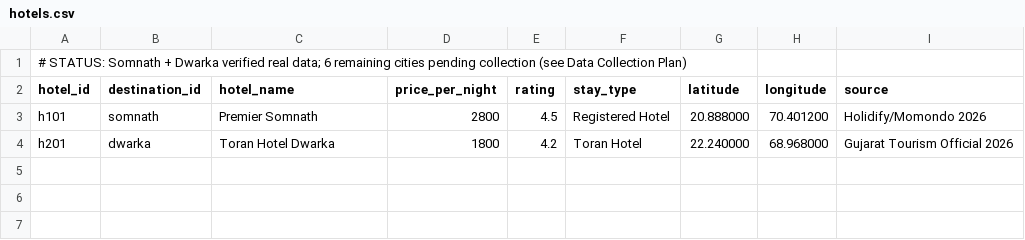
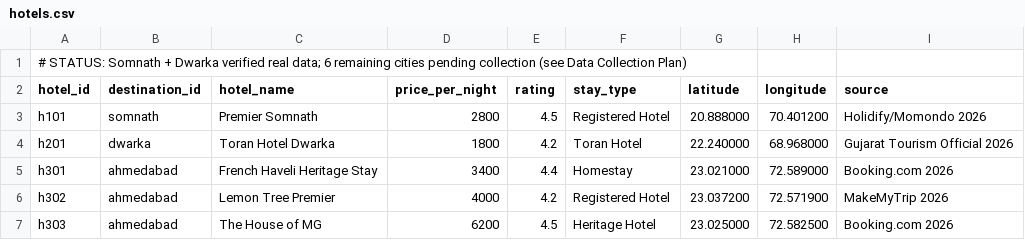
Before and after one commit to satvikp-coder/demo-group7, a CSV file: data/hotels.csv, drawn as a sheet; the diff names each change by its address in the sheet, - before the commit and + after, or states it on an @@ line.

```diff
--- a/data/hotels.csv
+++ b/data/hotels.csv
+row 5: h301 | ahmedabad | French Haveli Heritage Stay | 3400 | 4.4 | Homestay | 23.021000 | 72.589000 | Booking.com 2026
+row 6: h302 | ahmedabad | Lemon Tree Premier | 4000 | 4.2 | Registered Hotel | 23.037200 | 72.571900 | MakeMyTrip 2026
+row 7: h303 | ahmedabad | The House of MG | 6200 | 4.5 | Heritage Hotel | 23.025000 | 72.582500 | Booking.com 2026
```
Also changed, not shown: data/attractions.csv, data/restaurants.csv, 30 other files.
